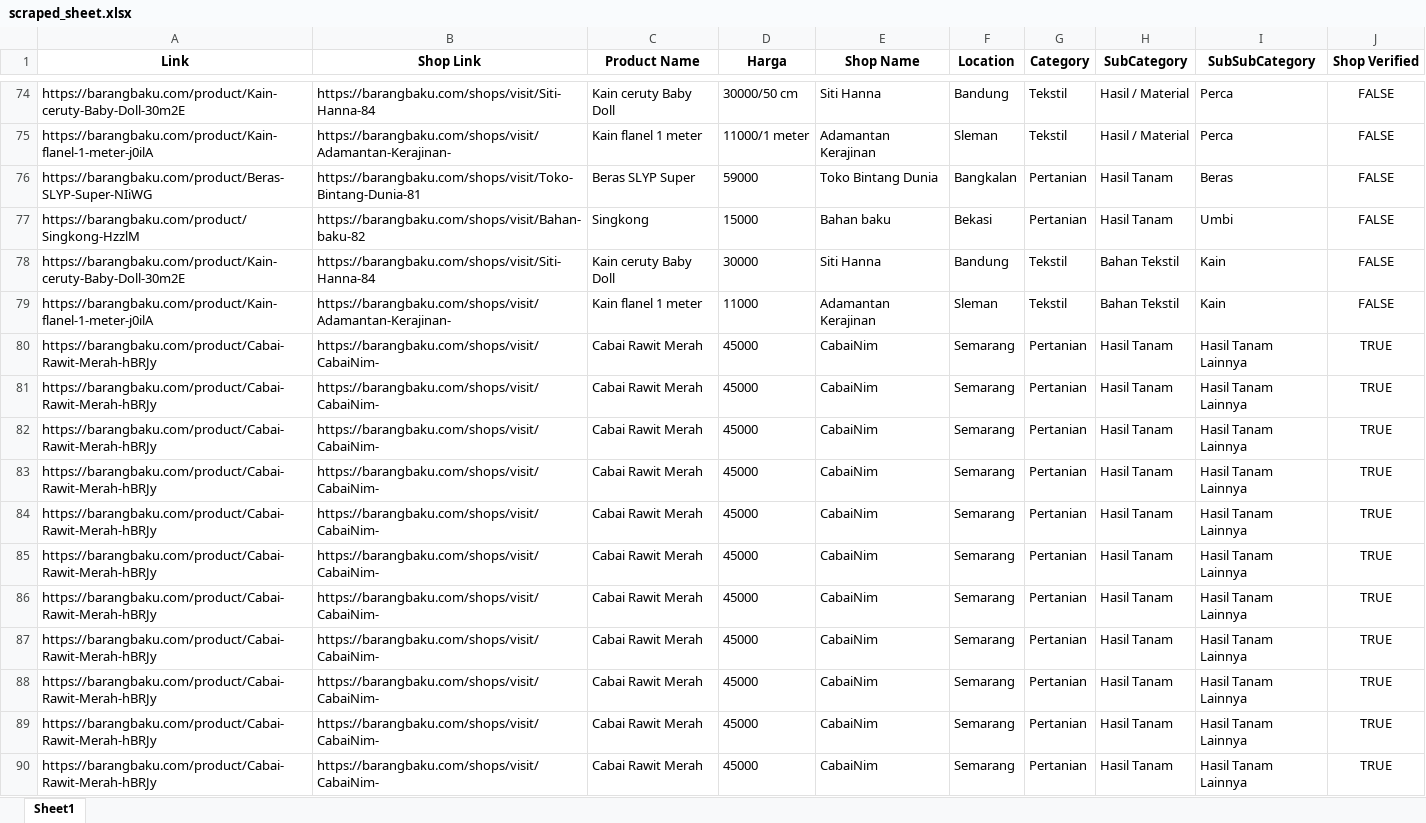
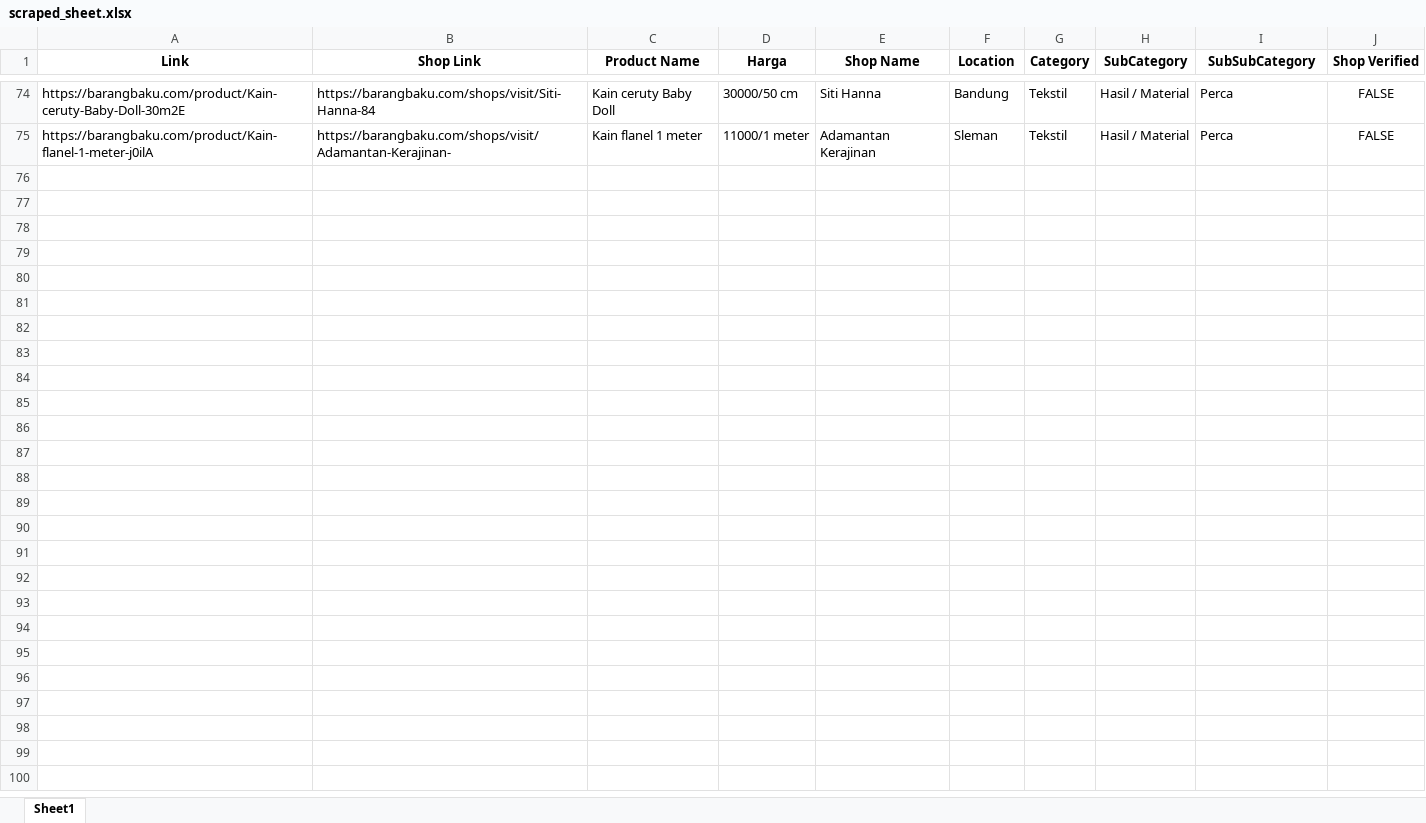
Before and after one commit to michaelchen27/bb-scrape, an Excel workbook: scraped_sheet.xlsx, sheet Sheet1, drawn as a sheet; only a part is shown, gaps mark what is left out; values as stored, in another font and other column widths than the file's, no borders; the diff names each change by its address in the sheet, - before the commit and + after, or states it on an @@ line.

```diff
--- a/scraped_sheet.xlsx (sheet Sheet1)
+++ b/scraped_sheet.xlsx (sheet Sheet1)
-row 76: https://barangbaku.com/product/Beras-SLYP-Super-NIiWG | https://barangbaku.com/shops/visit/Toko-Bintang-Dunia-81 | Beras SLYP Super | 59000 | Toko Bintang Dunia | Bangkalan | Pertanian | Hasil Tanam | Beras | FALSE
-row 77: https://barangbaku.com/product/Singkong-HzzlM | https://barangbaku.com/shops/visit/Bahan-baku-82 | Singkong | 15000 | Bahan baku | Bekasi | Pertanian | Hasil Tanam | Umbi | FALSE
-row 78: https://barangbaku.com/product/Kain-ceruty-Baby-Doll-30m2E | https://barangbaku.com/shops/visit/Siti-Hanna-84 | Kain ceruty Baby Doll | 30000 | Siti Hanna | Bandung | Tekstil | Bahan Tekstil | Kain | FALSE
-row 79: https://barangbaku.com/product/Kain-flanel-1-meter-j0ilA | https://barangbaku.com/shops/visit/Adamantan-Kerajinan- | Kain flanel 1 meter | 11000 | Adamantan Kerajinan | Sleman | Tekstil | Bahan Tekstil | Kain | FALSE
-row 80: https://barangbaku.com/product/Cabai-Rawit-Merah-hBRJy | https://barangbaku.com/shops/visit/CabaiNim- | Cabai Rawit Merah | 45000 | CabaiNim | Semarang | Pertanian | Hasil Tanam | Hasil Tanam Lainnya | TRUE
-row 81: https://barangbaku.com/product/Cabai-Rawit-Merah-hBRJy | https://barangbaku.com/shops/visit/CabaiNim- | Cabai Rawit Merah | 45000 | CabaiNim | Semarang | Pertanian | Hasil Tanam | Hasil Tanam Lainnya | TRUE
-row 82: https://barangbaku.com/product/Cabai-Rawit-Merah-hBRJy | https://barangbaku.com/shops/visit/CabaiNim- | Cabai Rawit Merah | 45000 | CabaiNim | Semarang | Pertanian | Hasil Tanam | Hasil Tanam Lainnya | TRUE
-row 83: https://barangbaku.com/product/Cabai-Rawit-Merah-hBRJy | https://barangbaku.com/shops/visit/CabaiNim- | Cabai Rawit Merah | 45000 | CabaiNim | Semarang | Pertanian | Hasil Tanam | Hasil Tanam Lainnya | TRUE
-row 84: https://barangbaku.com/product/Cabai-Rawit-Merah-hBRJy | https://barangbaku.com/shops/visit/CabaiNim- | Cabai Rawit Merah | 45000 | CabaiNim | Semarang | Pertanian | Hasil Tanam | Hasil Tanam Lainnya | TRUE
-row 85: https://barangbaku.com/product/Cabai-Rawit-Merah-hBRJy | https://barangbaku.com/shops/visit/CabaiNim- | Cabai Rawit Merah | 45000 | CabaiNim | Semarang | Pertanian | Hasil Tanam | Hasil Tanam Lainnya | TRUE
-row 86: https://barangbaku.com/product/Cabai-Rawit-Merah-hBRJy | https://barangbaku.com/shops/visit/CabaiNim- | Cabai Rawit Merah | 45000 | CabaiNim | Semarang | Pertanian | Hasil Tanam | Hasil Tanam Lainnya | TRUE
-row 87: https://barangbaku.com/product/Cabai-Rawit-Merah-hBRJy | https://barangbaku.com/shops/visit/CabaiNim- | Cabai Rawit Merah | 45000 | CabaiNim | Semarang | Pertanian | Hasil Tanam | Hasil Tanam Lainnya | TRUE
-row 88: https://barangbaku.com/product/Cabai-Rawit-Merah-hBRJy | https://barangbaku.com/shops/visit/CabaiNim- | Cabai Rawit Merah | 45000 | CabaiNim | Semarang | Pertanian | Hasil Tanam | Hasil Tanam Lainnya | TRUE
-row 89: https://barangbaku.com/product/Cabai-Rawit-Merah-hBRJy | https://barangbaku.com/shops/visit/CabaiNim- | Cabai Rawit Merah | 45000 | CabaiNim | Semarang | Pertanian | Hasil Tanam | Hasil Tanam Lainnya | TRUE
-row 90: https://barangbaku.com/product/Cabai-Rawit-Merah-hBRJy | https://barangbaku.com/shops/visit/CabaiNim- | Cabai Rawit Merah | 45000 | CabaiNim | Semarang | Pertanian | Hasil Tanam | Hasil Tanam Lainnya | TRUE
```
Also changed, not shown: 1 other file.
